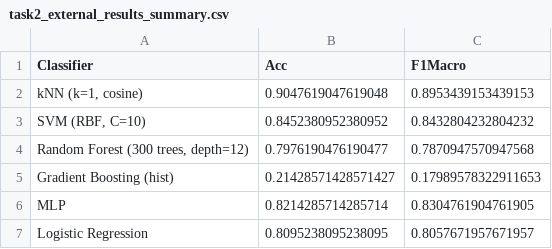
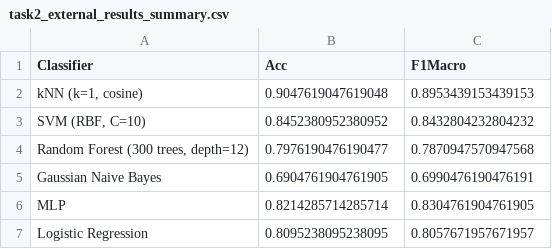
Before and after one commit to Jy2005ov0/Mini-Project, a CSV file: task2_external_results_summary.csv, drawn as a sheet; removed rows and columns are numbered as before the commit, all else as after; the diff names each change by its address in the sheet, - before the commit and + after, or states it on an @@ line.

Commit message:
Change to 6 classifier

```diff
--- a/task2_external_results_summary.csv
+++ b/task2_external_results_summary.csv
-row 5: Gradient Boosting (hist) | 0.21428571428571427 | 0.17989578322911653
+row 5: Gaussian Naive Bayes | 0.6904761904761905 | 0.6990476190476191
```
Also changed, not shown: task2_results_summary.csv, 1 other file.
